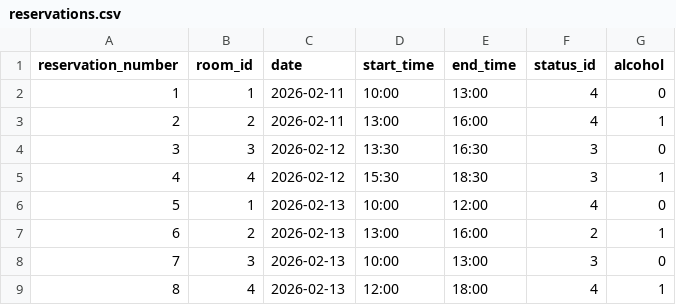
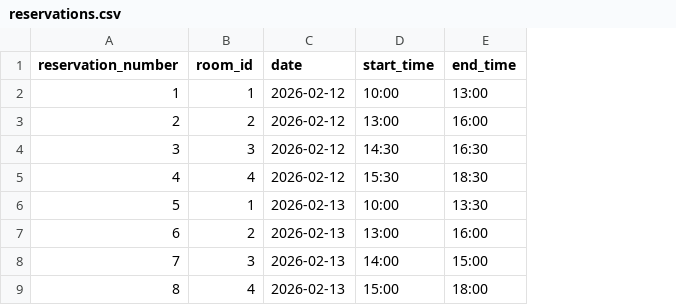
Before and after one commit to 24jy0113/GR08A_Karaoke, a CSV file: reservations.csv, drawn as a sheet; the diff names each change by its address in the sheet, - before the commit and + after, or states it on an @@ line.

```diff
--- a/reservations.csv
+++ b/reservations.csv
-column F (status_id), rows 2-9: 4 | 4 | 3 | 3 | 4 | 2 | 3 | 4
-column G (alcohol), rows 2-9: 0 | 1 | 0 | 1 | 0 | 1 | 0 | 1
-C2:C3 (date): 2026-02-11
+C2:C3 (date): 2026-02-12
-D4 (start_time): 13:30
+D4 (start_time): 14:30
-E6 (end_time): 12:00
+E6 (end_time): 13:30
-D8 (start_time): 10:00
+D8 (start_time): 14:00
-E8 (end_time): 13:00
+E8 (end_time): 15:00
-D9 (start_time): 12:00
+D9 (start_time): 15:00
```
Also changed, not shown: 13 other files.
